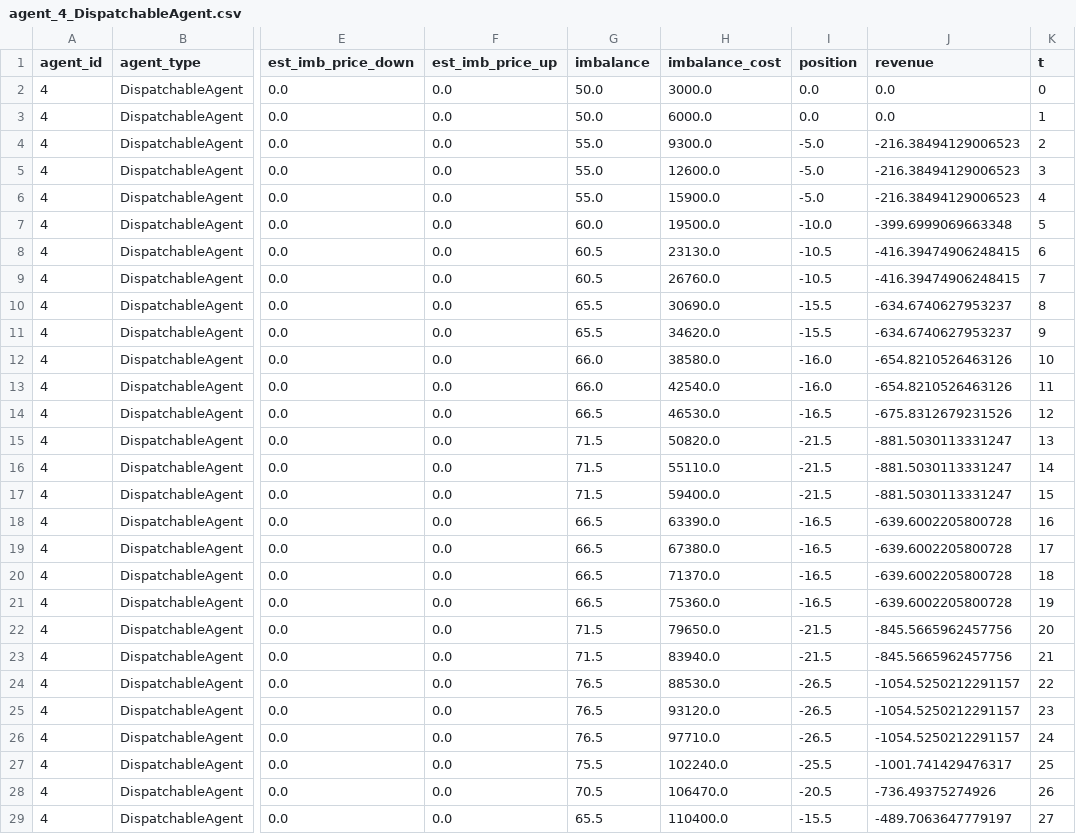
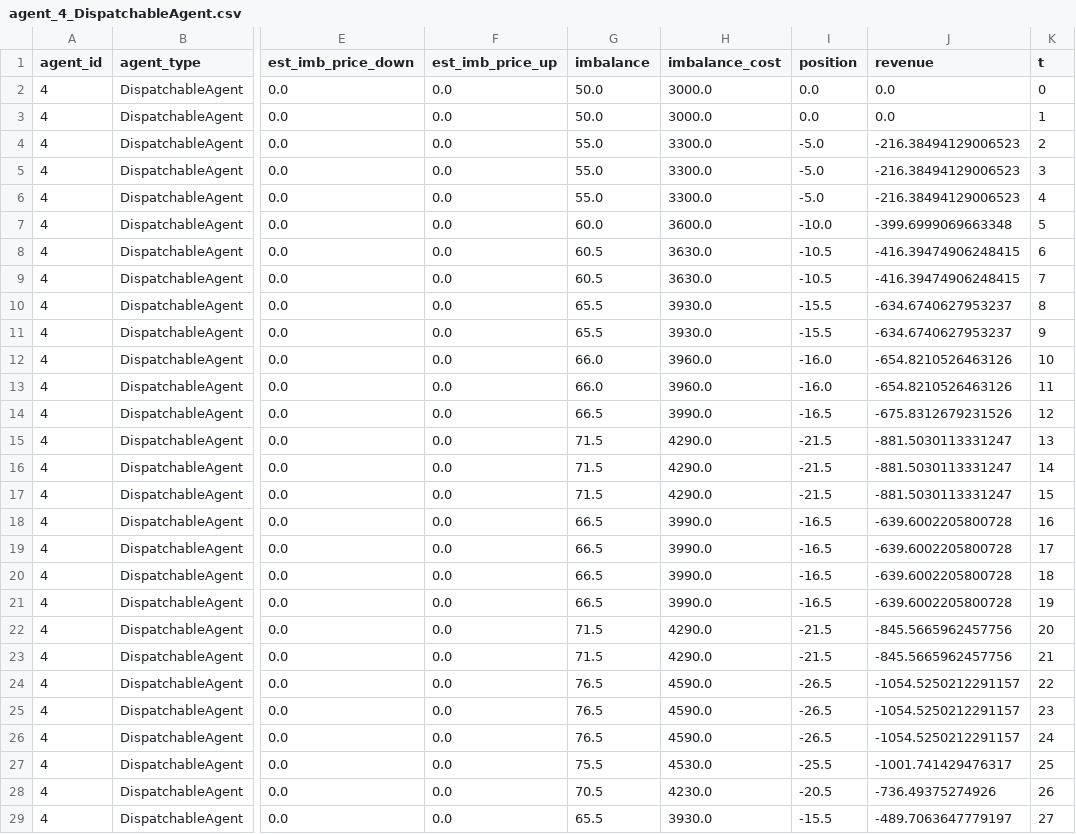
Before and after one commit to ConfusedGatsby/intradaySim, a CSV file: results/agent_logs/agent_4_DispatchableAgent.csv, drawn as a sheet; only a part is shown, gaps mark what is left out; the diff covers the shown part only; the diff names each change by its address in the sheet, - before the commit and + after, or states it on an @@ line.

```diff
--- a/results/agent_logs/agent_4_DispatchableAgent.csv
+++ b/results/agent_logs/agent_4_DispatchableAgent.csv
-H3 (imbalance_cost): 6000.0
+H3 (imbalance_cost): 3000.0
-H4 (imbalance_cost): 9300.0
+H4 (imbalance_cost): 3300.0
-H5 (imbalance_cost): 12600.0
+H5 (imbalance_cost): 3300.0
-H6 (imbalance_cost): 15900.0
+H6 (imbalance_cost): 3300.0
-H7 (imbalance_cost): 19500.0
+H7 (imbalance_cost): 3600.0
-H8 (imbalance_cost): 23130.0
+H8 (imbalance_cost): 3630.0
-H9 (imbalance_cost): 26760.0
+H9 (imbalance_cost): 3630.0
-H10 (imbalance_cost): 30690.0
+H10 (imbalance_cost): 3930.0
-H11 (imbalance_cost): 34620.0
+H11 (imbalance_cost): 3930.0
-H12 (imbalance_cost): 38580.0
+H12 (imbalance_cost): 3960.0
-H13 (imbalance_cost): 42540.0
+H13 (imbalance_cost): 3960.0
-H14 (imbalance_cost): 46530.0
+H14 (imbalance_cost): 3990.0
-H15 (imbalance_cost): 50820.0
+H15 (imbalance_cost): 4290.0
-H16 (imbalance_cost): 55110.0
+H16 (imbalance_cost): 4290.0
-H17 (imbalance_cost): 59400.0
+H17 (imbalance_cost): 4290.0
-H18 (imbalance_cost): 63390.0
+H18 (imbalance_cost): 3990.0
-H19 (imbalance_cost): 67380.0
+H19 (imbalance_cost): 3990.0
-H20 (imbalance_cost): 71370.0
+H20 (imbalance_cost): 3990.0
-H21 (imbalance_cost): 75360.0
+H21 (imbalance_cost): 3990.0
-H22 (imbalance_cost): 79650.0
+H22 (imbalance_cost): 4290.0
-H23 (imbalance_cost): 83940.0
+H23 (imbalance_cost): 4290.0
-H24 (imbalance_cost): 88530.0
+H24 (imbalance_cost): 4590.0
-H25 (imbalance_cost): 93120.0
+H25 (imbalance_cost): 4590.0
-H26 (imbalance_cost): 97710.0
+H26 (imbalance_cost): 4590.0
-H27 (imbalance_cost): 102240.0
+H27 (imbalance_cost): 4530.0
-H28 (imbalance_cost): 106470.0
+H28 (imbalance_cost): 4230.0
-H29 (imbalance_cost): 110400.0
+H29 (imbalance_cost): 3930.0
```
Also changed, not shown: 172 edited cells elsewhere in this file, results/agent_logs/agent_1_RandomLiquidityAgent.csv, results/agent_logs/agent_3_RandomLiquidityAgent.csv, 8 other files.
